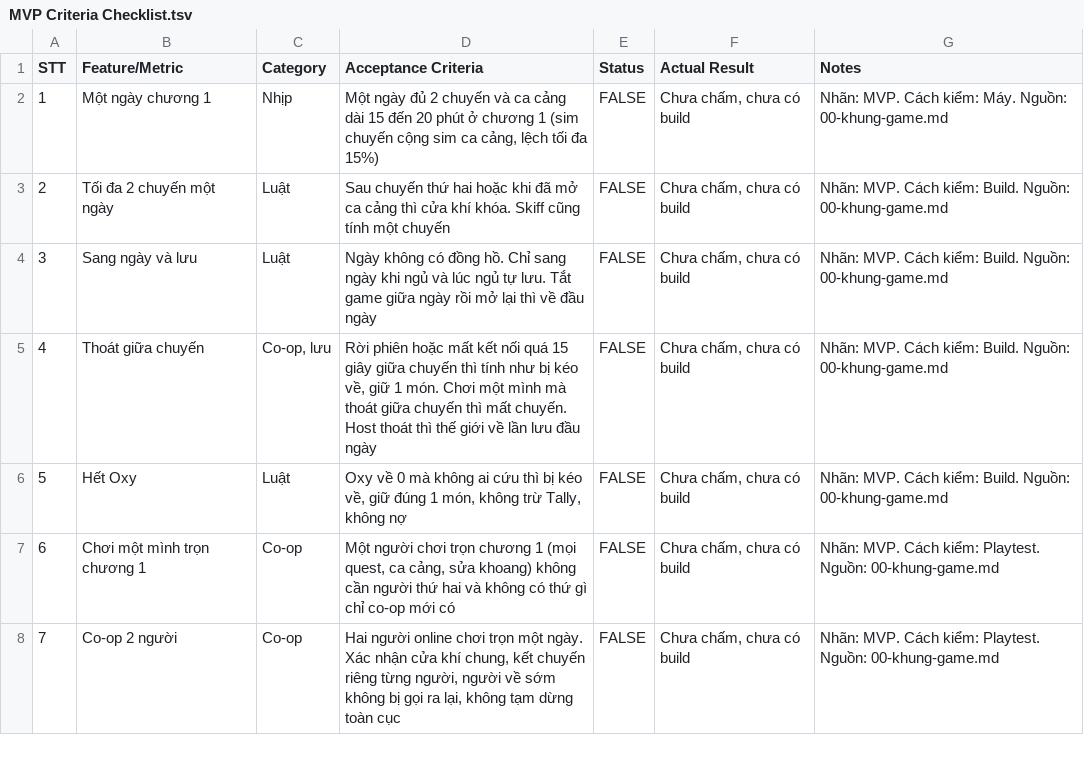
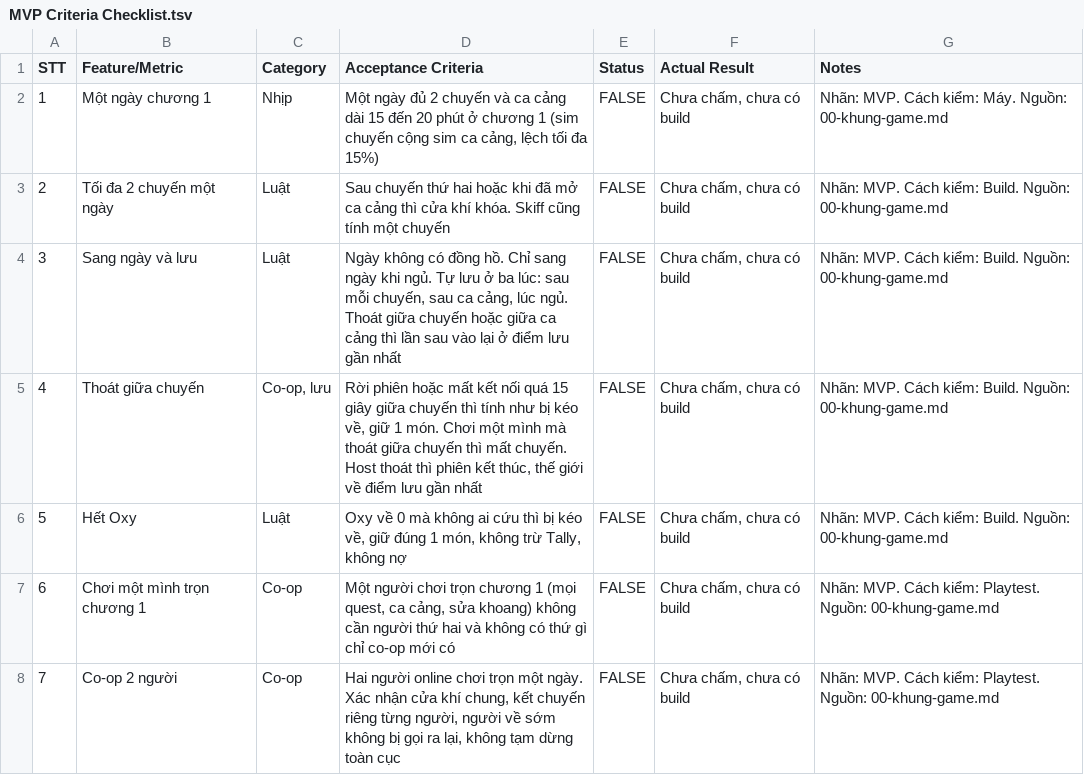
Before and after one commit to huycv18/DATN-SP27, a TSV file: projects/game-moi/gdd/sheet/MVP Criteria Checklist.tsv, drawn as a sheet; only a part is shown.

Commit message:
Sửa 3 ô Sheet lệch luật: MVP Checklist D5, D6 theo K23 (tự lưu ba điểm), Day D16, D17 theo số sim 1,89 và 13,9 giờ

```diff
--- a/projects/game-moi/gdd/sheet/MVP Criteria Checklist.tsv
+++ b/projects/game-moi/gdd/sheet/MVP Criteria Checklist.tsv
@@ -3,4 +3,4 @@ STT	Feature/Metric	Category	Acceptance Criteria	Status	Actual Result	Notes
 2	Tối đa 2 chuyến một ngày	Luật	Sau chuyến thứ hai hoặc khi đã mở ca cảng thì cửa khí khóa. Skiff cũng tính một chuyến	FALSE	Chưa chấm, chưa có build	Nhãn: MVP. Cách kiểm: Build. Nguồn: 00-khung-game.md
-3	Sang ngày và lưu	Luật	Ngày không có đồng hồ. Chỉ sang ngày khi ngủ và lúc ngủ tự lưu. Tắt game giữa ngày rồi mở lại thì về đầu ngày	FALSE	Chưa chấm, chưa có build	Nhãn: MVP. Cách kiểm: Build. Nguồn: 00-khung-game.md
-4	Thoát giữa chuyến	Co-op, lưu	Rời phiên hoặc mất kết nối quá 15 giây giữa chuyến thì tính như bị kéo về, giữ 1 món. Chơi một mình mà thoát giữa chuyến thì mất chuyến. Host thoát thì thế giới về lần lưu đầu ngày	FALSE	Chưa chấm, chưa có build	Nhãn: MVP. Cách kiểm: Build. Nguồn: 00-khung-game.md
+3	Sang ngày và lưu	Luật	Ngày không có đồng hồ. Chỉ sang ngày khi ngủ. Tự lưu ở ba lúc: sau mỗi chuyến, sau ca cảng, lúc ngủ. Thoát giữa chuyến hoặc giữa ca cảng thì lần sau vào lại ở điểm lưu gần nhất	FALSE	Chưa chấm, chưa có build	Nhãn: MVP. Cách kiểm: Build. Nguồn: 00-khung-game.md
+4	Thoát giữa chuyến	Co-op, lưu	Rời phiên hoặc mất kết nối quá 15 giây giữa chuyến thì tính như bị kéo về, giữ 1 món. Chơi một mình mà thoát giữa chuyến thì mất chuyến. Host thoát thì phiên kết thúc, thế giới về điểm lưu gần nhất	FALSE	Chưa chấm, chưa có build	Nhãn: MVP. Cách kiểm: Build. Nguồn: 00-khung-game.md
 5	Hết Oxy	Luật	Oxy về 0 mà không ai cứu thì bị kéo về, giữ đúng 1 món, không trừ Tally, không nợ	FALSE	Chưa chấm, chưa có build	Nhãn: MVP. Cách kiểm: Build. Nguồn: 00-khung-game.md
```
Also changed, not shown: projects/game-moi/gdd/sheet/Day.tsv.
